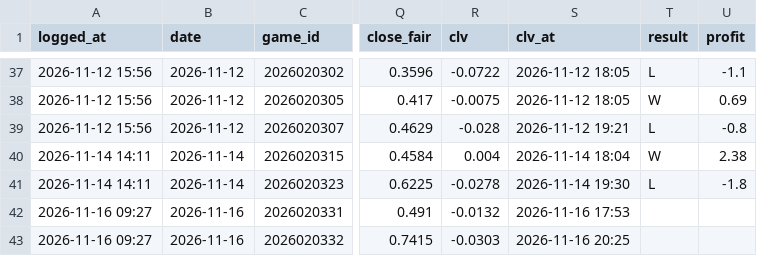
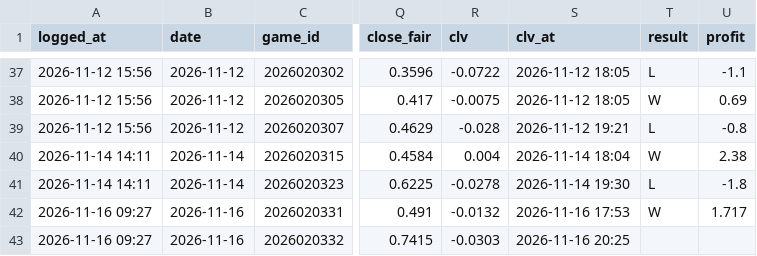
Before and after one commit to 88jackcarr/NHL-odds-betting, a CSV file: data/bets.csv, drawn as a sheet; only a part is shown, gaps mark what is left out; the diff names each change by its address in the sheet, - before the commit and + after, or states it on an @@ line.

```diff
--- a/data/bets.csv
+++ b/data/bets.csv
-T42 (result): (empty)
+T42 (result): W
-U42 (profit): (empty)
+U42 (profit): 1.717
```
Also changed, not shown: data/games.csv, data/goalie_games.csv, 2 other files.
